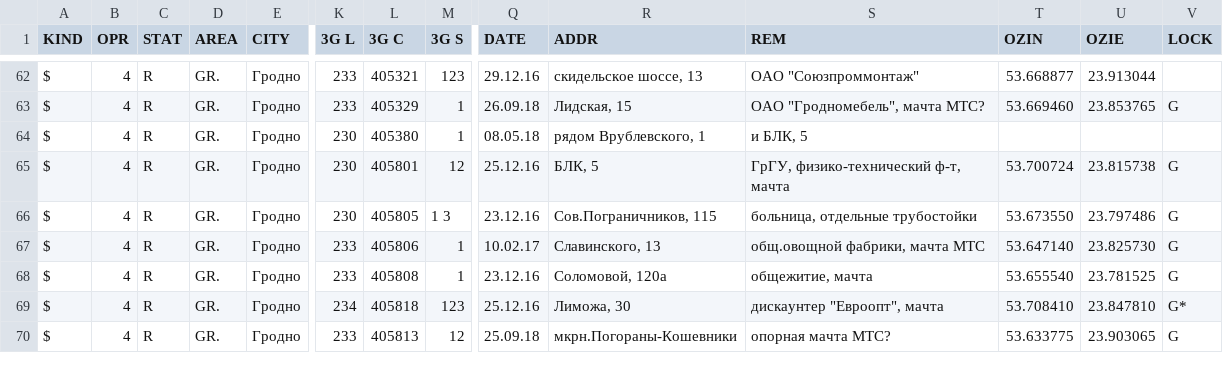
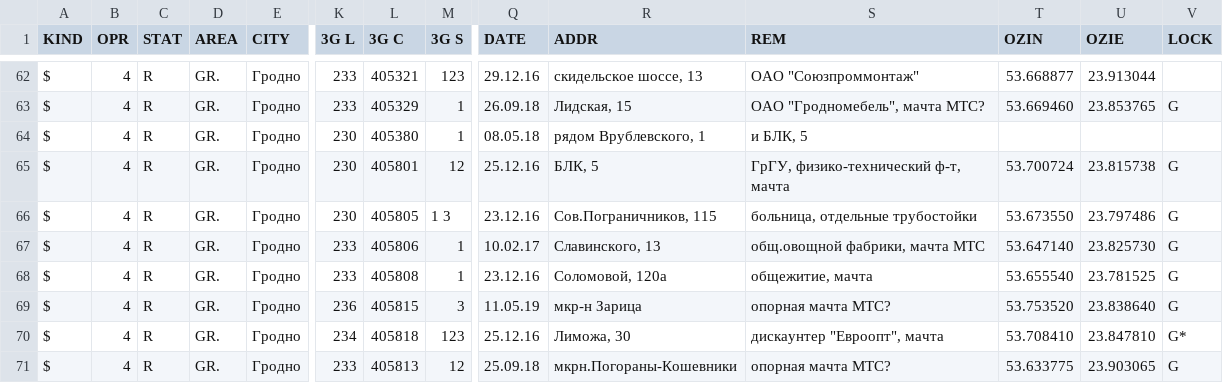
Before and after one commit to BelCellTracker/csv, a CSV file: BeCloud/Grodno.csv, drawn as a sheet; only a part is shown, gaps mark what is left out; rows hold the shown columns only; the diff names each change by its address in the sheet, - before the commit and + after, or states it on an @@ line.

Commit message:
2 files | M  BeCloud/Grodno.csv, M  Velcom/Grodno.csv

```diff
--- a/BeCloud/Grodno.csv
+++ b/BeCloud/Grodno.csv
+row 69: $ | 4 | R | GR. | Гродно | 236 | 405815 | 3 | 11.05.19 | мкр-н Зарица | опорная мачта МТС? | 53.753520 | 23.838640 | G
```
Also changed, not shown: Velcom/Grodno.csv.
